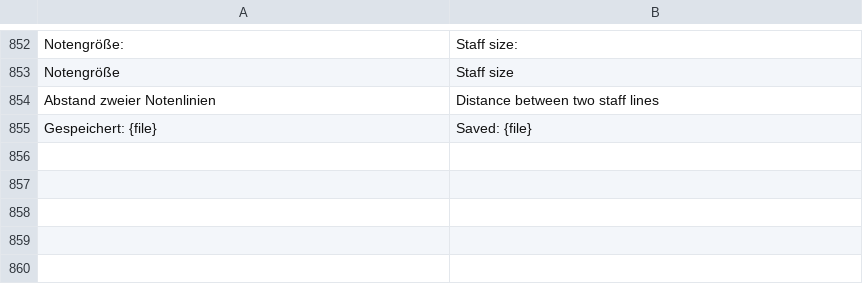
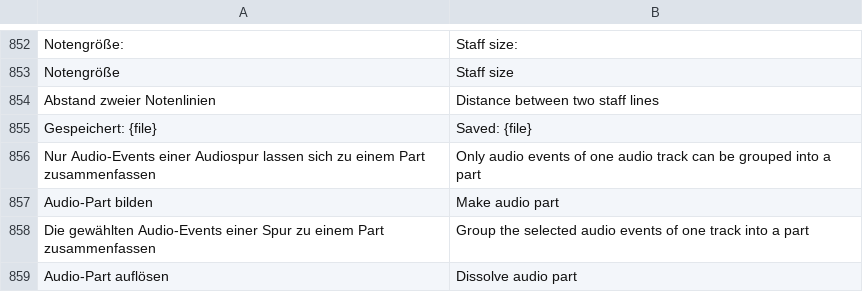
Before and after one commit to ONEFOLD-LABS/StudioCraft, a TSV file: crates/ui/i18n/en.tsv, drawn as a sheet; only a part is shown, gaps mark what is left out; the diff names each change by its address in the sheet, - before the commit and + after, or states it on an @@ line.

```diff
--- a/crates/ui/i18n/en.tsv
+++ b/crates/ui/i18n/en.tsv
+row 856: Nur Audio-Events einer Audiospur lassen sich zu einem Part zusammenfassen | Only audio events of one audio track can be grouped into a part
+row 857: Audio-Part bilden | Make audio part
+row 858: Die gewählten Audio-Events einer Spur zu einem Part zusammenfassen | Group the selected audio events of one track into a part
+row 859: Audio-Part auflösen | Dissolve audio part
```
Also changed, not shown: 15 other files.
